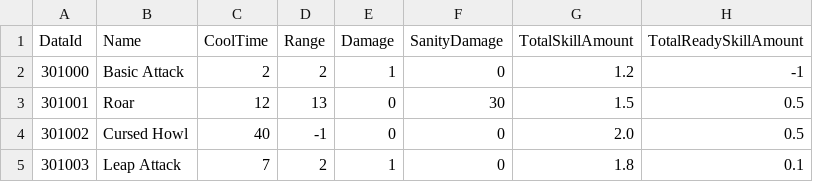
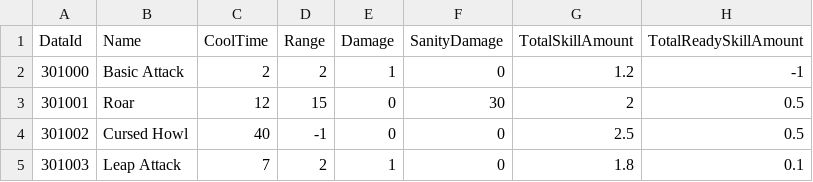
Before and after one commit to kookmin-sw/capstone-2024-10, a CSV file: Client/Assets/Resources/Datas/ExcelData/SkillData.csv, drawn as a sheet.

```diff
--- a/Client/Assets/Resources/Datas/ExcelData/SkillData.csv
+++ b/Client/Assets/Resources/Datas/ExcelData/SkillData.csv
@@ -2,4 +2,4 @@ DataId,Name,CoolTime,Range,Damage,SanityDamage,TotalSkillAmount,TotalReadySkillA
 301000,Basic Attack,2,2,1,0,1.2,-1
-301001,Roar,12,13,0,30,1.5,0.5
-301002,Cursed Howl,40,-1,0,0,2.0,0.5
+301001,Roar,12,15,0,30,2,0.5
+301002,Cursed Howl,40,-1,0,0,2.5,0.5
 301003,Leap Attack,7,2,1,0,1.8,0.1
```
Also changed, not shown: 31 other files.
